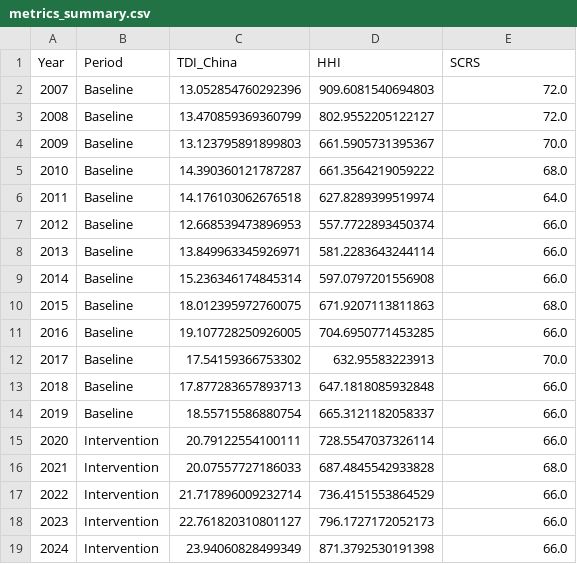
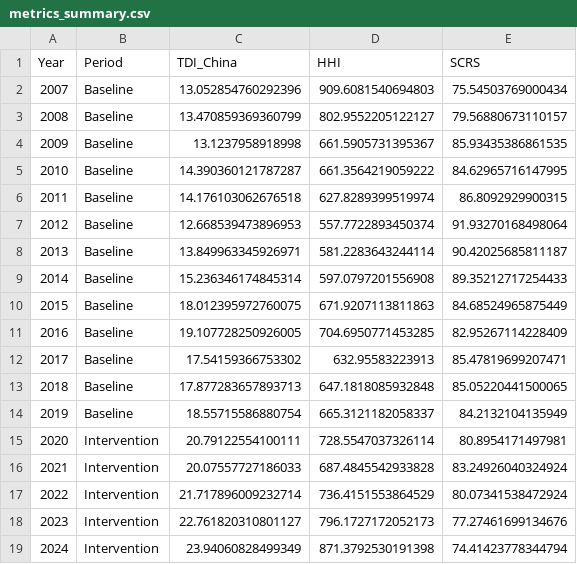
Before and after one commit to owaismujtaba/derisking, a CSV file: output/derisking_analysis/metrics_summary.csv, drawn as a sheet.

```diff
--- a/output/derisking_analysis/metrics_summary.csv
+++ b/output/derisking_analysis/metrics_summary.csv
@@ -1,19 +1,19 @@
 Year,Period,TDI_China,HHI,SCRS
-2007,Baseline,13.052854760292396,909.6081540694803,72.0
-2008,Baseline,13.470859369360799,802.9552205122127,72.0
-2009,Baseline,13.123795891899803,661.5905731395367,70.0
-2010,Baseline,14.390360121787287,661.3564219059222,68.0
-2011,Baseline,14.176103062676518,627.8289399519974,64.0
-2012,Baseline,12.668539473896953,557.7722893450374,66.0
-2013,Baseline,13.849963345926971,581.2283643244114,66.0
-2014,Baseline,15.236346174845314,597.0797201556908,66.0
-2015,Baseline,18.012395972760075,671.9207113811863,68.0
-2016,Baseline,19.107728250926005,704.6950771453285,66.0
-2017,Baseline,17.54159366753302,632.95583223913,70.0
-2018,Baseline,17.877283657893713,647.1818085932848,66.0
-2019,Baseline,18.55715586880754,665.3121182058337,66.0
-2020,Intervention,20.79122554100111,728.5547037326114,66.0
-2021,Intervention,20.07557727186033,687.4845542933828,68.0
-2022,Intervention,21.717896009232714,736.4151553864529,66.0
-2023,Intervention,22.761820310801127,796.1727172052173,66.0
-2024,Intervention,23.94060828499349,871.3792530191398,66.0
+2007,Baseline,13.052854760292396,909.6081540694803,75.54503769000434
+2008,Baseline,13.470859369360799,802.9552205122127,79.56880673110157
+2009,Baseline,13.1237958918998,661.5905731395367,85.93435386861535
+2010,Baseline,14.390360121787287,661.3564219059222,84.62965716147995
+2011,Baseline,14.176103062676518,627.8289399519974,86.8092929900315
+2012,Baseline,12.668539473896953,557.7722893450374,91.93270168498064
+2013,Baseline,13.849963345926971,581.2283643244114,90.42025685811187
+2014,Baseline,15.236346174845314,597.0797201556908,89.35212717254433
+2015,Baseline,18.012395972760075,671.9207113811863,84.68524965875449
+2016,Baseline,19.107728250926005,704.6950771453285,82.95267114228409
+2017,Baseline,17.54159366753302,632.95583223913,85.47819699207471
+2018,Baseline,17.877283657893713,647.1818085932848,85.05220441500065
+2019,Baseline,18.55715586880754,665.3121182058337,84.2132104135949
+2020,Intervention,20.79122554100111,728.5547037326114,80.8954171497981
+2021,Intervention,20.07557727186033,687.4845542933828,83.24926040324924
+2022,Intervention,21.717896009232714,736.4151553864529,80.07341538472924
+2023,Intervention,22.761820310801127,796.1727172052173,77.27461699134676
+2024,Intervention,23.94060828499349,871.3792530191398,74.41423778344794
```
Also changed, not shown: output/derisking_analysis/covid_disentanglement.csv, 42 other files.
